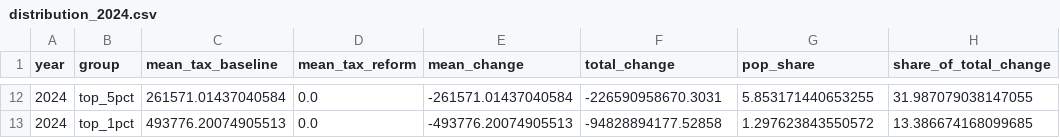
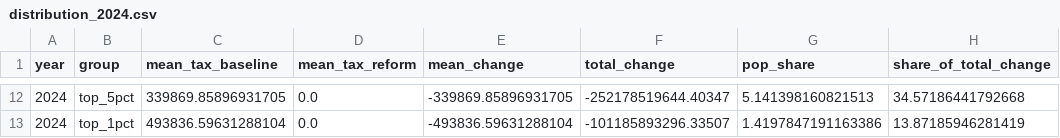
Before and after one commit to alimelad/policy_engile_cali_v2, a CSV file: outputs/vat/distribution_2024.csv, drawn as a sheet; only a part is shown, gaps mark what is left out; the diff covers the shown part only.

```diff
--- a/outputs/vat/distribution_2024.csv
+++ b/outputs/vat/distribution_2024.csv
@@ -12,2 +12,2 @@ year,group,mean_tax_baseline,mean_tax_reform,mean_change,total_change,pop_share,
-2024,top_5pct,261571.01437040584,0.0,-261571.01437040584,-226590958670.3031,5.853171440653255,31.987079038147055
-2024,top_1pct,493776.20074905513,0.0,-493776.20074905513,-94828894177.52858,1.297623843550572,13.386674168099685
+2024,top_5pct,339869.85896931705,0.0,-339869.85896931705,-252178519644.40347,5.141398160821513,34.57186441792668
+2024,top_1pct,493836.59631288104,0.0,-493836.59631288104,-101185893296.33507,1.4197847191163386,13.87185946281419
```
Also changed, not shown: 59 edited cells elsewhere in this file, outputs/vat/mtr_slope_by_status_size_2024.csv, outputs/vat/rebate_cost_by_decile_2024.csv, 7 other files.
